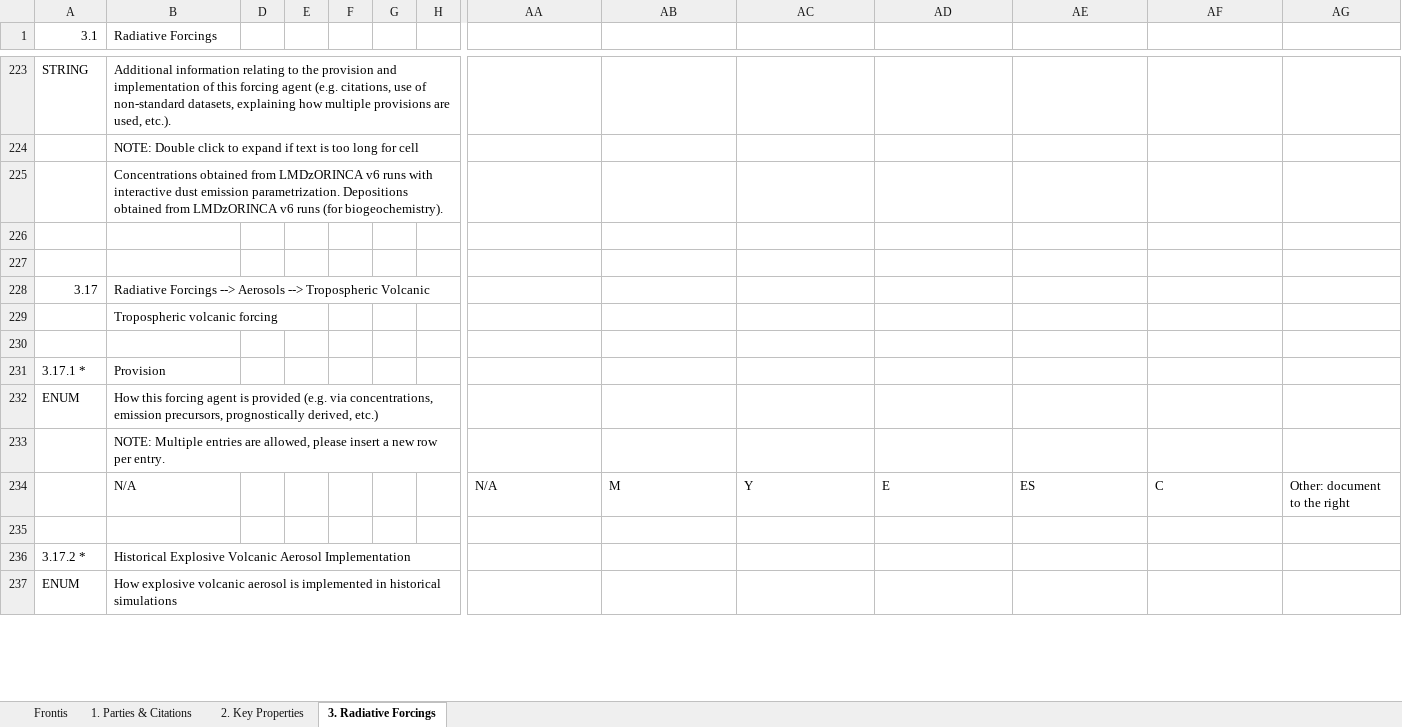
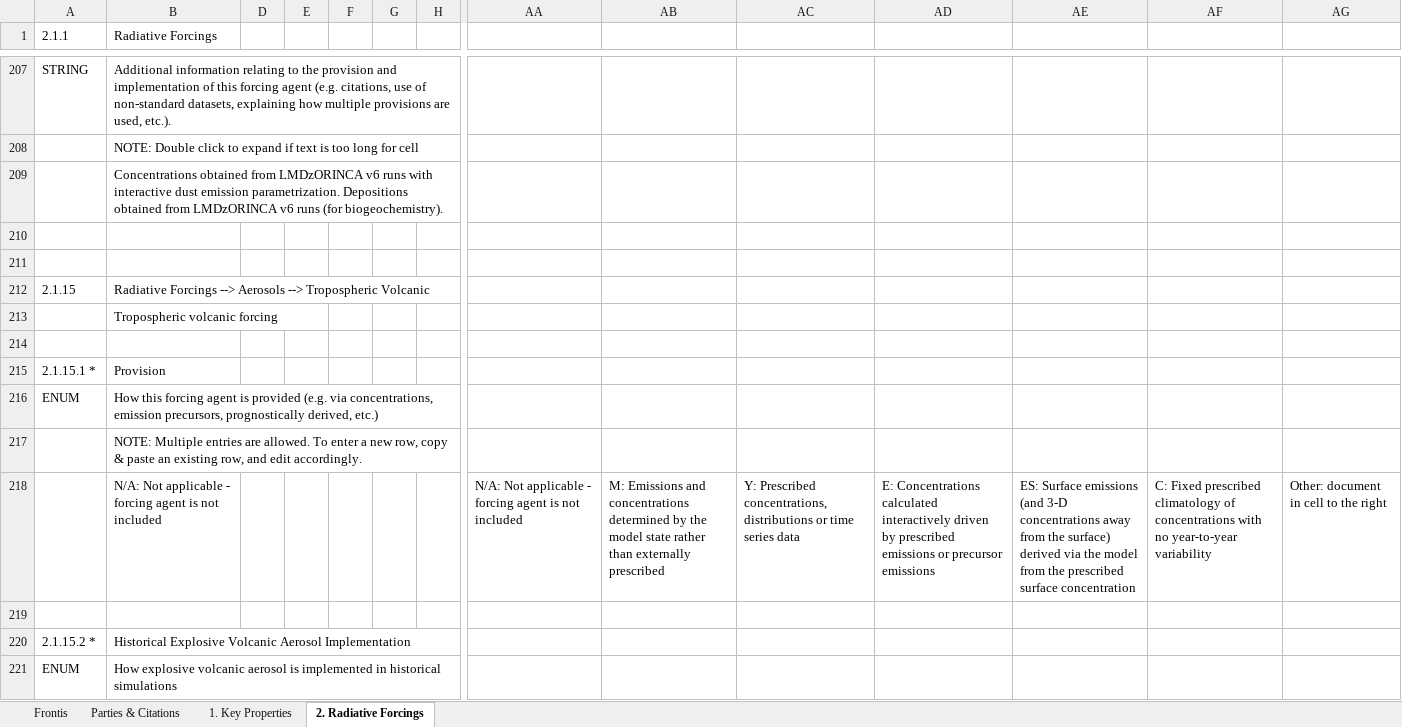
Before and after one commit to ES-DOC-INSTITUTIONAL/ipsl, an Excel workbook: cmip6/models/ipsl-cm6a-lr/cmip6_ipsl_ipsl-cm6a-lr_toplevel.xlsx, sheet 2. Radiative Forcings, drawn as a sheet; only a part is shown, gaps mark what is left out; values as stored, in another font and other column widths than the file's, no cell formats; removed rows and columns are numbered as before the commit, all else as after; rows hold the shown columns only; the diff covers the shown part only; the diff names each change by its address in the sheet, - before the commit and + after, or states it on an @@ line.

Commit message:
1. Updated spreadsheets to ensure all previously entered infomation was pulled across.

```diff
--- a/cmip6/models/ipsl-cm6a-lr/cmip6_ipsl_ipsl-cm6a-lr_toplevel.xlsx (sheet 2. Radiative Forcings)
+++ b/cmip6/models/ipsl-cm6a-lr/cmip6_ipsl_ipsl-cm6a-lr_toplevel.xlsx (sheet 2. Radiative Forcings)
-sheet tab: 1. Parties & Citations
+sheet tab: Parties & Citations
-sheet tab: 2. Key Properties
+sheet tab: 1. Key Properties
-sheet tab: 3. Radiative Forcings
+sheet tab: 2. Radiative Forcings
-A1: 3.1
+A1: 2.1.1
-A212 (2.1.1): 3.17
+A212 (2.1.1): 2.1.15
-A215 (2.1.1): 3.17.1 *
+A215 (2.1.1): 2.1.15.1 *
-B217 (Radiative Forcings): …entries are allowed, please insert a new row per entry.
+B217 (Radiative Forcings): …entries are allowed. To enter a new row, copy & paste an existing row, and edit accordingly.
-row 234:  | N/A |  |  |  |  |  | N/A | M | Y | E | ES | C | Other: document to the right
+row 218:  | N/A: Not applicable - forcing agent is not included |  |  |  |  |  | N/A: Not applicable - forcing agent is not included | M: Emissions and concentrations determined by the model state rather than externally prescribed | Y: Prescribed concentrations, distributions or time series data | E: Concentrations calculated interactively driven by prescribed emissions or precursor emissions | ES: Surface emissions (and 3-D concentrations away from the surface) derived via the model from the prescribed surface concentration | C: Fixed prescribed climatology of concentrations with no year-to-year variability | Other: document in cell to the right
-A220 (2.1.1): 3.17.2 *
+A220 (2.1.1): 2.1.15.2 *
```
Also changed, not shown: 22 added rows, 47 removed rows and 79 edited cells elsewhere in this sheet, sheet 1. Key Properties, sheet Parties & Citations, sheet Frontis, cell formats, hidden cells, cmip6/models/ipsl-cm6a-atm-hr/cmip6_ipsl_ipsl-cm6a-atm-hr_atmos.xlsx, cmip6/models/ipsl-cm6a-lr/cmip6_ipsl_ipsl-cm6a-lr_atmos.xlsx, 12 other files.
